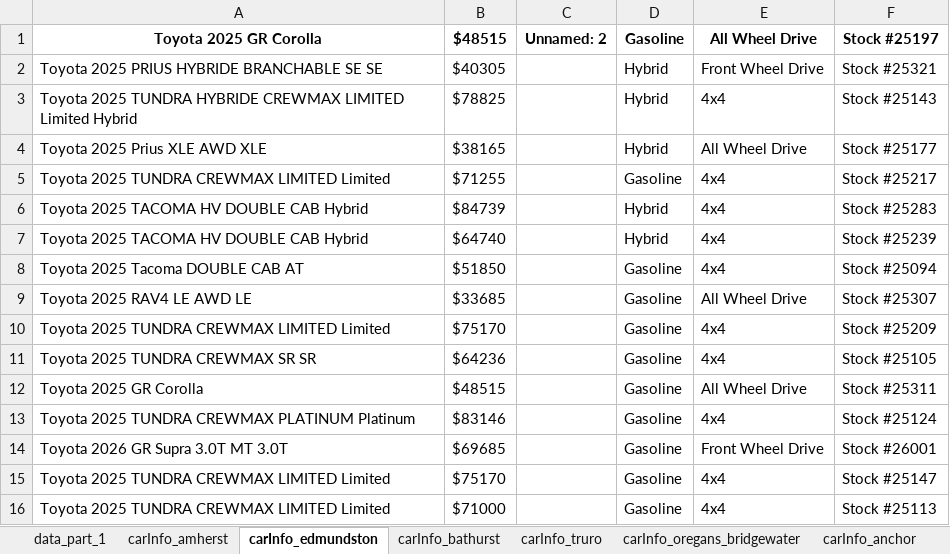
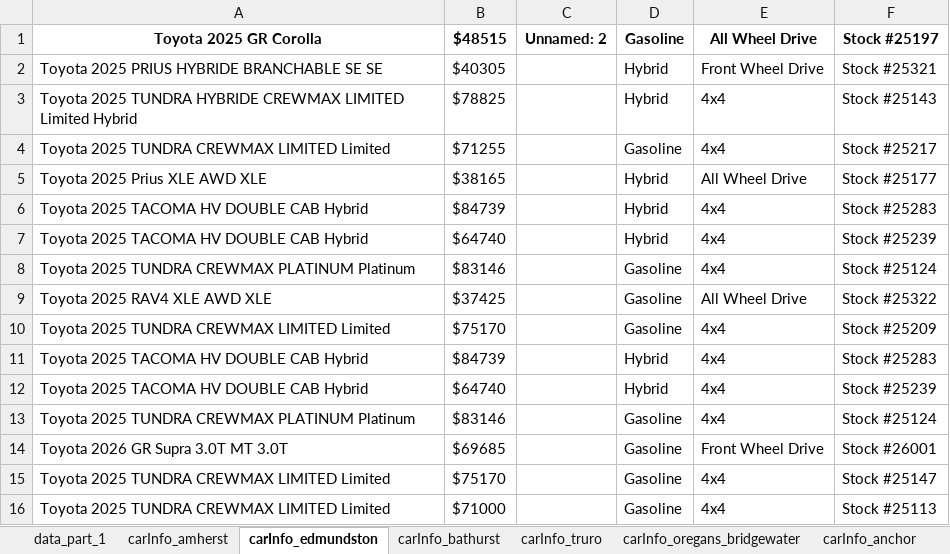
Before and after one commit to gitony0101/X4DS, an Excel workbook: Projects/scrapping_py/MaritimeToyota.xlsx, sheet carInfo_edmundston, drawn as a sheet; values as stored, in another font and other column widths than the file's, no borders; removed rows and columns are numbered as before the commit, all else as after; the diff names each change by its address in the sheet, - before the commit and + after, or states it on an @@ line.

```diff
--- a/Projects/scrapping_py/MaritimeToyota.xlsx (sheet carInfo_edmundston)
+++ b/Projects/scrapping_py/MaritimeToyota.xlsx (sheet carInfo_edmundston)
@@ row 5 moved to row 4: Toyota 2025 TUNDRA CREWMAX LIMITED Limit… @@
-A8: Toyota 2025 Tacoma DOUBLE CAB AT
+A8: Toyota 2025 TUNDRA CREWMAX PLATINUM Platinum
-B8: $51850
+B8: $83146
-F8: Stock #25094
+F8: Stock #25124
-A9: Toyota 2025 RAV4 LE AWD LE
+A9: Toyota 2025 RAV4 XLE AWD XLE
-B9: $33685
+B9: $37425
-F9: Stock #25307
+F9: Stock #25322
-row 11: Toyota 2025 TUNDRA CREWMAX SR SR | $64236 |  | Gasoline | 4x4 | Stock #25105
-row 12: Toyota 2025 GR Corolla | $48515 |  | Gasoline | All Wheel Drive | Stock #25311
+row 11: Toyota 2025 TACOMA HV DOUBLE CAB Hybrid | $84739 |  | Hybrid | 4x4 | Stock #25283
+row 12: Toyota 2025 TACOMA HV DOUBLE CAB Hybrid | $64740 |  | Hybrid | 4x4 | Stock #25239
```
Also changed, not shown: sheet carInfo_central_toyota, sheet carInfo_toyotaplaza, sheet carInfo_breton, sheet carInfo_bathurst, sheet carInfo_anchor, sheet carInfo_oregans_halifax_toyota, 1 other file.
